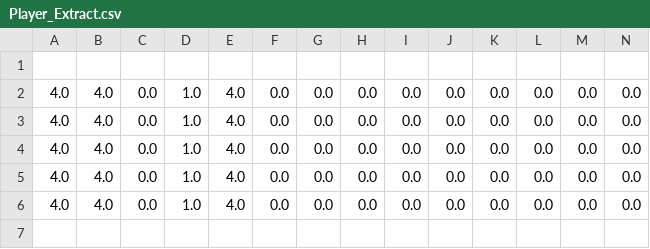
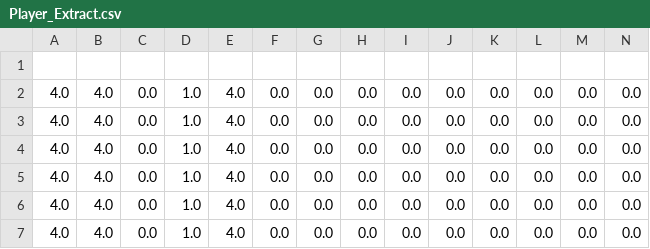
Before and after one commit to and12cant-ctrl/Music_Map_Exp, a CSV file: MusicData/CSV/Hint/Player_Extract.csv, drawn as a sheet; only a part is shown; rows hold the shown columns only; the diff names each change by its address in the sheet, - before the commit and + after, or states it on an @@ line.

```diff
--- a/MusicData/CSV/Hint/Player_Extract.csv
+++ b/MusicData/CSV/Hint/Player_Extract.csv
+row 7: 4.0 | 4.0 | 0.0 | 1.0 | 4.0 | 0.0 | 0.0 | 0.0 | 0.0 | 0.0 | 0.0 | 0.0 | 0.0 | 0.0
```
Also changed, not shown: 6 other files.
